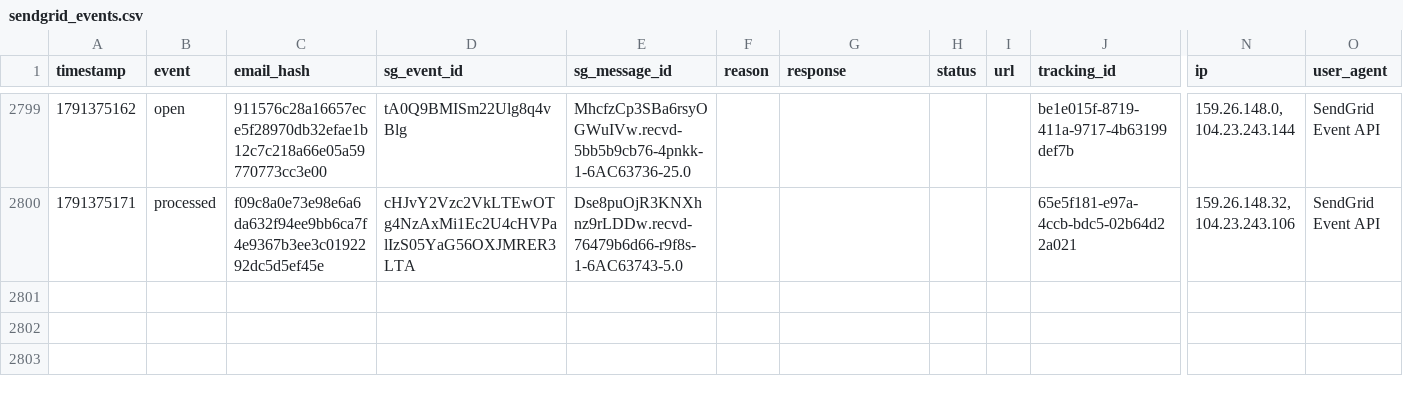
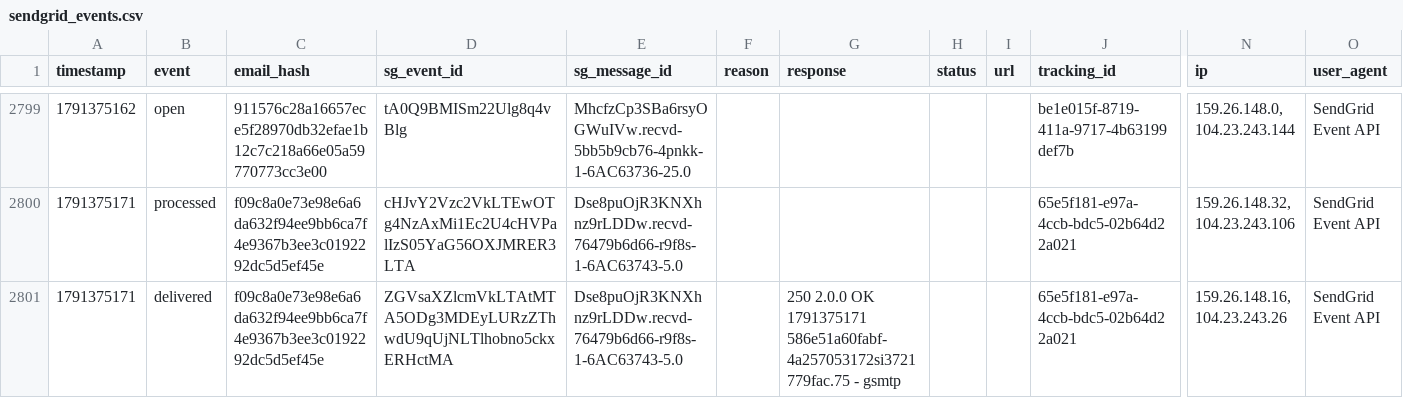
Before and after one commit to anandakeyclub-ops/permitmap-tracker, a CSV file: sendgrid_events.csv, drawn as a sheet; only a part is shown, gaps mark what is left out; rows hold the shown columns only; the diff names each change by its address in the sheet, - before the commit and + after, or states it on an @@ line.

Commit message:
tracking update 2026-10-07 12:13:05

```diff
--- a/sendgrid_events.csv
+++ b/sendgrid_events.csv
+row 2801: 1791375171 | delivered | f09c8a0e73e98e6a6da632f94ee9bb6ca7f4e9367b3ee3c0192292dc5d5ef45e | ZGVsaXZlcmVkLTAtMTA5ODg3MDEyLURzZThwdU9qUjNLTlhobno5ckxERHctMA | Dse8puOjR3KNXhnz9rLDDw.recvd-76479b6d66-r9f8s-1-6AC63743-5.0 |  | 250 2.0.0 OK 1791375171 586e51a60fabf-4a257053172si3721779fac.75 - gsmtp |  |  | 65e5f181-e97a-4ccb-bdc5-02b64d22a021 | 159.26.148.16, 104.23.243.26 | SendGrid Event API
```
